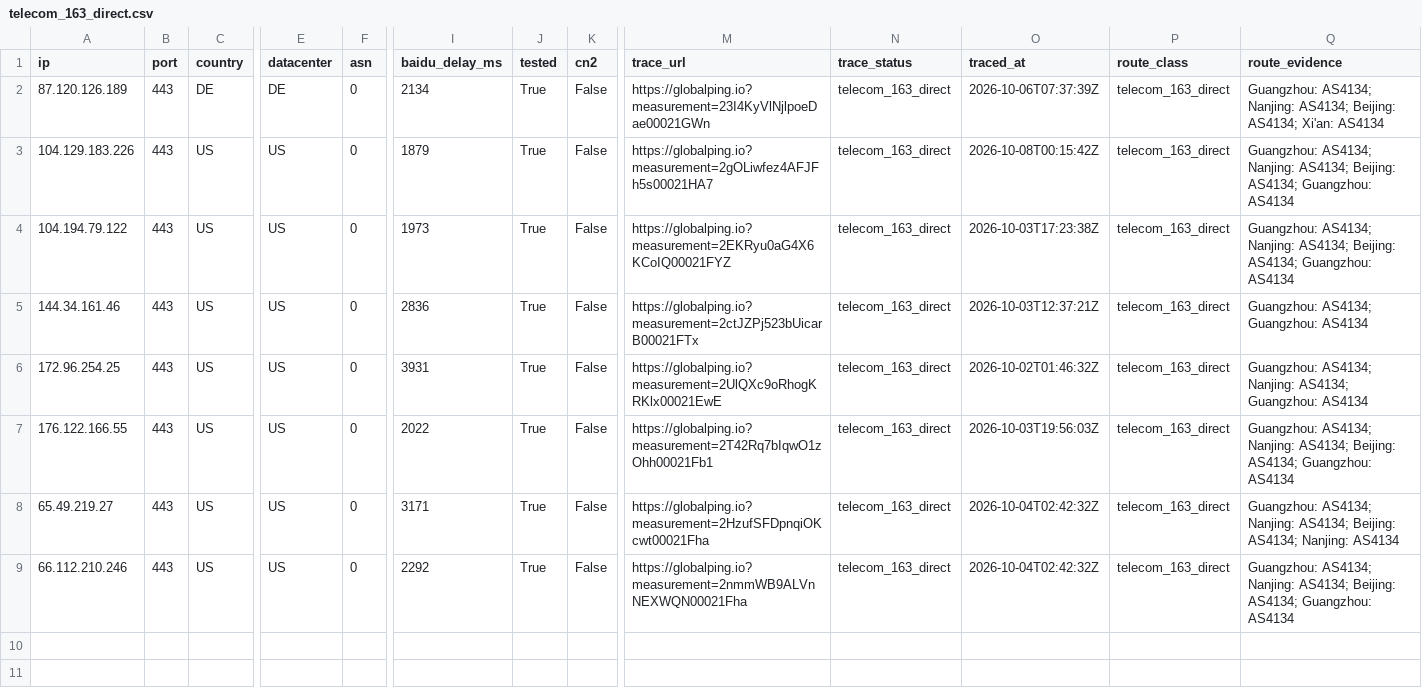
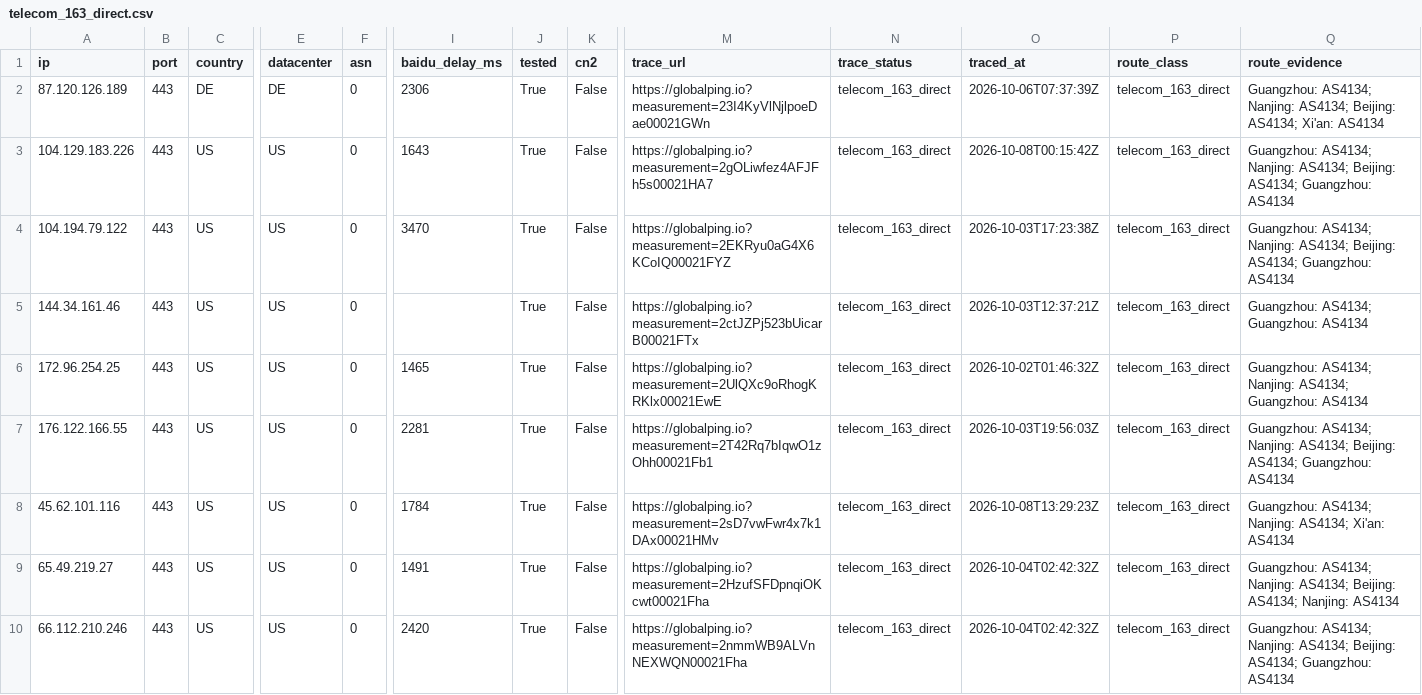
Before and after one commit to zhhshss/aggregator, a CSV file: cn2/telecom_163_direct.csv, drawn as a sheet; only a part is shown, gaps mark what is left out; addresses are those after the commit; rows hold the shown columns only; the diff names each change by its address in the sheet, - before the commit and + after, or states it on an @@ line.

```diff
--- a/cn2/telecom_163_direct.csv
+++ b/cn2/telecom_163_direct.csv
-I2 (baidu_delay_ms): 2134
+I2 (baidu_delay_ms): 2306
-I3 (baidu_delay_ms): 1879
+I3 (baidu_delay_ms): 1643
-I4 (baidu_delay_ms): 1973
+I4 (baidu_delay_ms): 3470
-I5 (baidu_delay_ms): 2836
+I5 (baidu_delay_ms): (empty)
-I6 (baidu_delay_ms): 3931
+I6 (baidu_delay_ms): 1465
-I7 (baidu_delay_ms): 2022
+I7 (baidu_delay_ms): 2281
+row 8: 45.62.101.116 | 443 | US | US | 0 | 1784 | True | False | https://globalping.io?measurement=2sD7vwFwr4x7k1DAx00021HMv | telecom_163_direct | 2026-10-08T13:29:23Z | telecom_163_direct | Guangzhou: AS4134; Nanjing: AS4134; Xi'an: AS4134
-I9 (baidu_delay_ms): 3171
+I9 (baidu_delay_ms): 1491
-I10 (baidu_delay_ms): 2292
+I10 (baidu_delay_ms): 2420
```
Also changed, not shown: cn2/cn2.csv, cn2/cn2_gt.csv, 5 other files.
